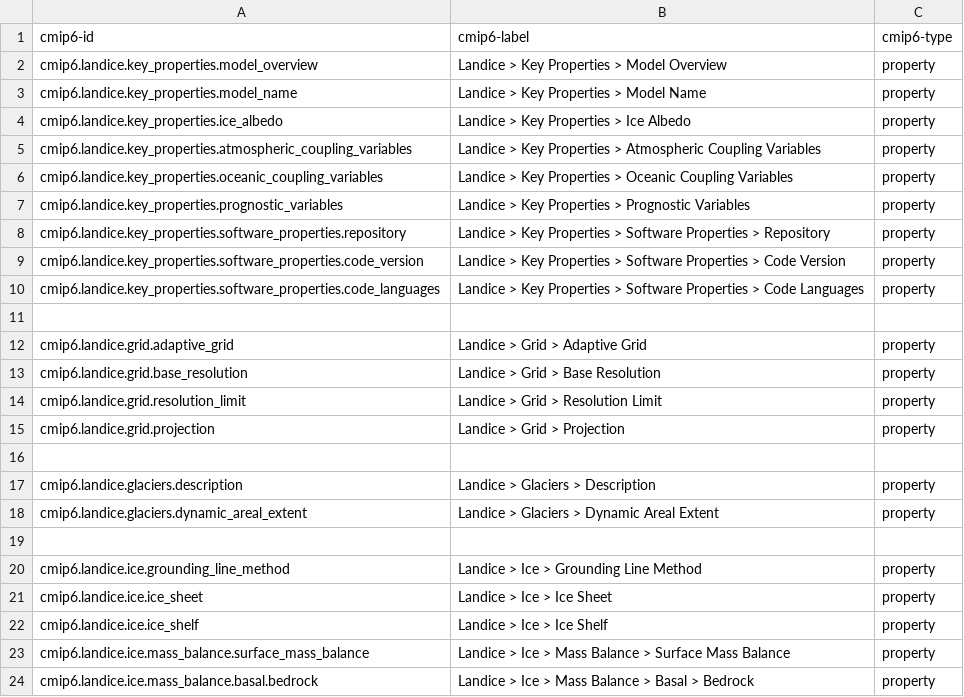
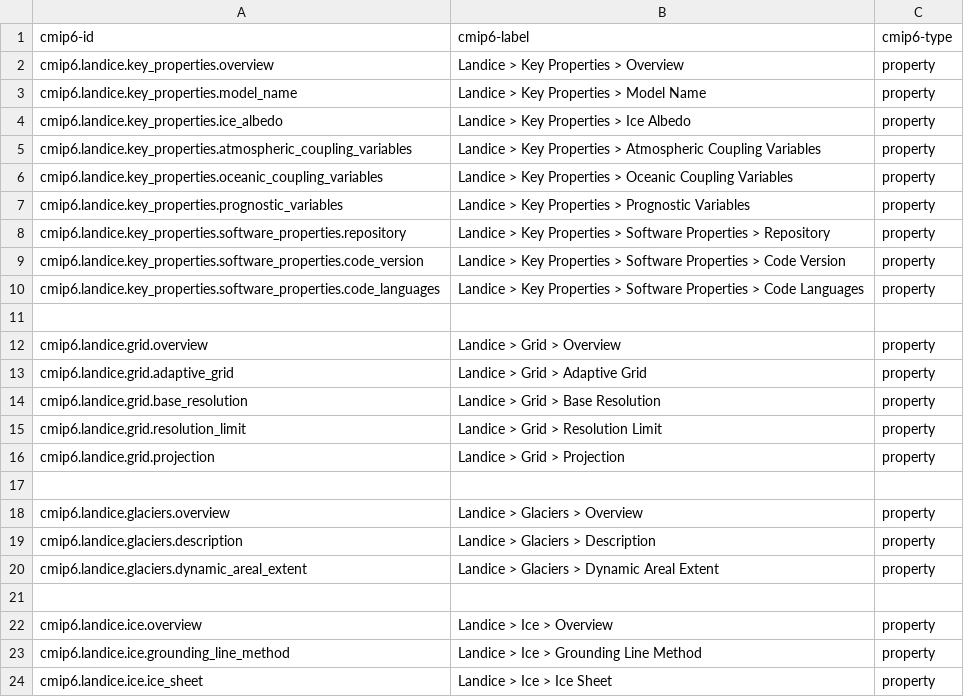
Before and after one commit to ES-DOC/cmip6-specializations-landice, a CSV file: _landice-ids-level-3.csv, drawn as a sheet; only a part is shown; the shorter side is filled out with more unchanged rows.

```diff
--- a/_landice-ids-level-3.csv
+++ b/_landice-ids-level-3.csv
@@ -1,3 +1,3 @@
 cmip6-id, cmip6-label, cmip6-type
-cmip6.landice.key_properties.model_overview, Landice > Key Properties > Model Overview, property
+cmip6.landice.key_properties.overview, Landice > Key Properties > Overview, property
 cmip6.landice.key_properties.model_name, Landice > Key Properties > Model Name, property
@@ -11,2 +11,3 @@ cmip6.landice.key_properties.software_properties.code_languages, Landice > Key P
 , ,
+cmip6.landice.grid.overview, Landice > Grid > Overview, property
 cmip6.landice.grid.adaptive_grid, Landice > Grid > Adaptive Grid, property
@@ -16,2 +17,3 @@ cmip6.landice.grid.projection, Landice > Grid > Projection, property
 , ,
+cmip6.landice.glaciers.overview, Landice > Glaciers > Overview, property
 cmip6.landice.glaciers.description, Landice > Glaciers > Description, property
@@ -19,2 +21,3 @@ cmip6.landice.glaciers.dynamic_areal_extent, Landice > Glaciers > Dynamic Areal
 , ,
+cmip6.landice.ice.overview, Landice > Ice > Overview, property
 cmip6.landice.ice.grounding_line_method, Landice > Ice > Grounding Line Method, property
```
Also changed, not shown: 4 other files.
